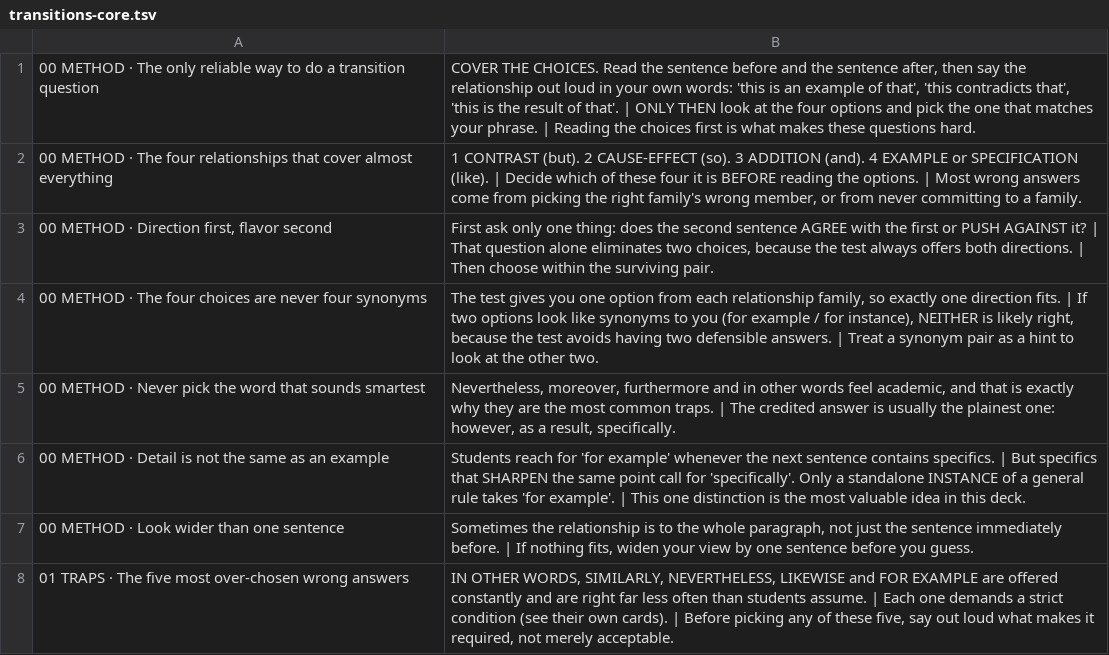
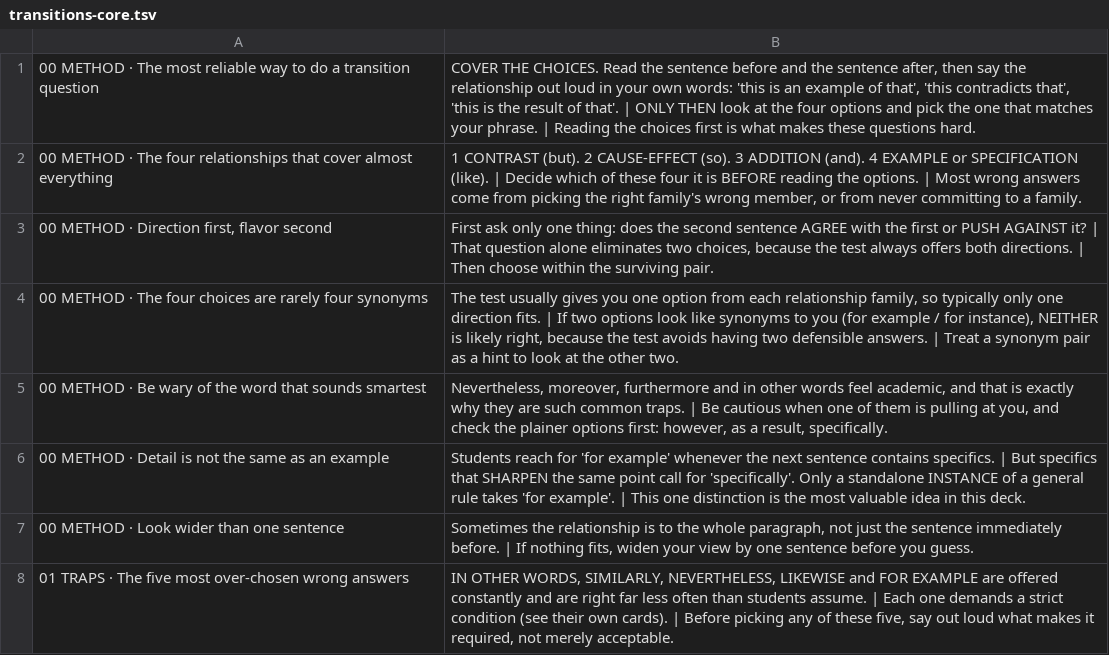
Before and after one commit to emmaventresca/sat-mills, a TSV file: decks/transitions-core.tsv, drawn as a sheet; only a part is shown; the diff covers the shown part only.

Commit message:
Hedge strategy advice; keep genuine rules absolute
Test-taking heuristics are tendencies, not laws, and stating them as "never"
sets a student up to be burned by the one item that breaks the pattern.

Softened (~26 places), e.g.:
  "Never pick the word that sounds smartest" -> "Be wary of..."
  "Words that are almost never the answer"   -> "Words that are rarely..."
  "Why 'in conclusion' can never work"       -> "...rarely fits"
  "Treat as a near-certain distractor"       -> "Be cautious of it unless nothing else fits"
  "Eliminate any choice containing 'causes'" -> "Be very wary of any choice..."
  "Treat them as strong warning signs"       -> adds "Any of them could be right
                                                 in the odd case, so check first"

Deliberately left absolute, because these are true rather than heuristic:
  an observational study can NEVER establish cause
  Never add or subtract successive percentages
  ALWAYS substitute answers back into the original equation
  the hypotenuse is always opposite the right angle
  percent change denominator is ALWAYS the original

```diff
--- a/decks/transitions-core.tsv
+++ b/decks/transitions-core.tsv
@@ -1,6 +1,6 @@
-00 METHOD · The only reliable way to do a transition question	COVER THE CHOICES. Read the sentence before and the sentence after, then say the relationship out loud in your own words: 'this is an example of that', 'this contradicts that', 'this is the result of that'. | ONLY THEN look at the four options and pick the one that matches your phrase. | Reading the choices first is what makes these questions hard.
+00 METHOD · The most reliable way to do a transition question	COVER THE CHOICES. Read the sentence before and the sentence after, then say the relationship out loud in your own words: 'this is an example of that', 'this contradicts that', 'this is the result of that'. | ONLY THEN look at the four options and pick the one that matches your phrase. | Reading the choices first is what makes these questions hard.
 00 METHOD · The four relationships that cover almost everything	1 CONTRAST (but). 2 CAUSE-EFFECT (so). 3 ADDITION (and). 4 EXAMPLE or SPECIFICATION (like). | Decide which of these four it is BEFORE reading the options. | Most wrong answers come from picking the right family's wrong member, or from never committing to a family.
 00 METHOD · Direction first, flavor second	First ask only one thing: does the second sentence AGREE with the first or PUSH AGAINST it? | That question alone eliminates two choices, because the test always offers both directions. | Then choose within the surviving pair.
-00 METHOD · The four choices are never four synonyms	The test gives you one option from each relationship family, so exactly one direction fits. | If two options look like synonyms to you (for example / for instance), NEITHER is likely right, because the test avoids having two defensible answers. | Treat a synonym pair as a hint to look at the other two.
-00 METHOD · Never pick the word that sounds smartest	Nevertheless, moreover, furthermore and in other words feel academic, and that is exactly why they are the most common traps. | The credited answer is usually the plainest one: however, as a result, specifically.
+00 METHOD · The four choices are rarely four synonyms	The test usually gives you one option from each relationship family, so typically only one direction fits. | If two options look like synonyms to you (for example / for instance), NEITHER is likely right, because the test avoids having two defensible answers. | Treat a synonym pair as a hint to look at the other two.
+00 METHOD · Be wary of the word that sounds smartest	Nevertheless, moreover, furthermore and in other words feel academic, and that is exactly why they are such common traps. | Be cautious when one of them is pulling at you, and check the plainer options first: however, as a result, specifically.
 00 METHOD · Detail is not the same as an example	Students reach for 'for example' whenever the next sentence contains specifics. | But specifics that SHARPEN the same point call for 'specifically'. Only a standalone INSTANCE of a general rule takes 'for example'. | This one distinction is the most valuable idea in this deck.
```
Also changed, not shown: 14 edited cells elsewhere in this file, decks/math-core.tsv, decks/math-hard.tsv, 11 other files.
